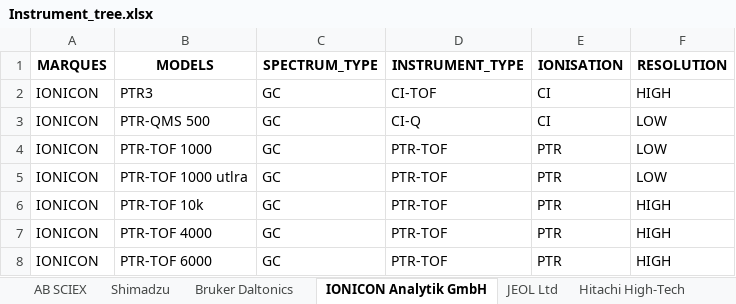
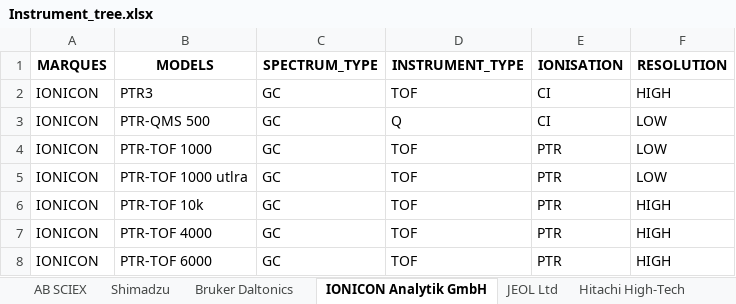
Before and after one commit to eMetaboHUB/FragHub, an Excel workbook: Instrument_tree.xlsx, sheet IONICON Analytik GmbH, drawn as a sheet; values as stored, in another font and other column widths than the file's, no borders; the diff names each change by its address in the sheet, - before the commit and + after, or states it on an @@ line.

```diff
--- a/Instrument_tree.xlsx (sheet IONICON Analytik GmbH)
+++ b/Instrument_tree.xlsx (sheet IONICON Analytik GmbH)
-D2 (INSTRUMENT_TYPE): CI-TOF
+D2 (INSTRUMENT_TYPE): TOF
-D3 (INSTRUMENT_TYPE): CI-Q
+D3 (INSTRUMENT_TYPE): Q
-D4:D8 (INSTRUMENT_TYPE): PTR-TOF
+D4:D8 (INSTRUMENT_TYPE): TOF
```
Also changed, not shown: sheet JEOL Ltd, sheet Hitachi High-Tech, GRAPH_CONSTRUCT_SOLUTIONS.xlsx, 2 other files.
